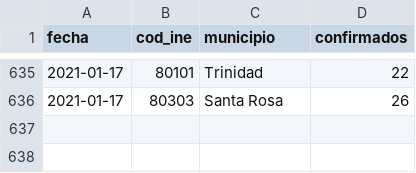
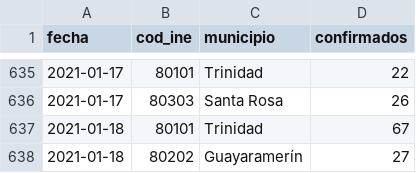
Before and after one commit to mauforonda/covid19bolivia-municipal, a CSV file: beni.csv, drawn as a sheet; only a part is shown, gaps mark what is left out; the diff names each change by its address in the sheet, - before the commit and + after, or states it on an @@ line.

```diff
--- a/beni.csv
+++ b/beni.csv
+row 637: 2021-01-18 | 80101 | Trinidad | 67
+row 638: 2021-01-18 | 80202 | Guayaramerín | 27
```
Also changed, not shown: chuquisaca.csv, oruro.csv, 3 other files.
